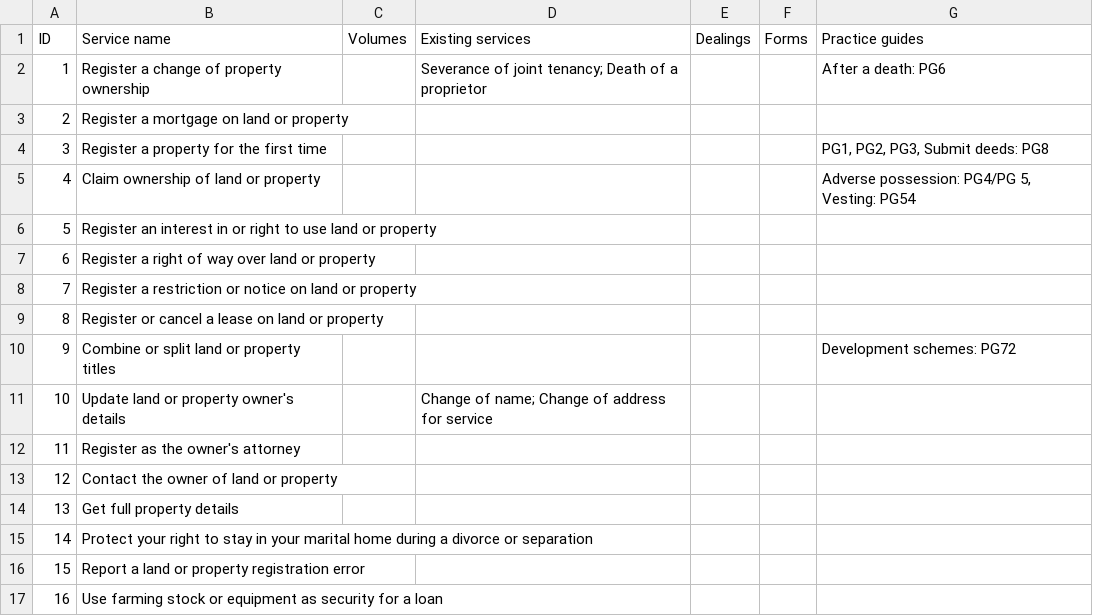
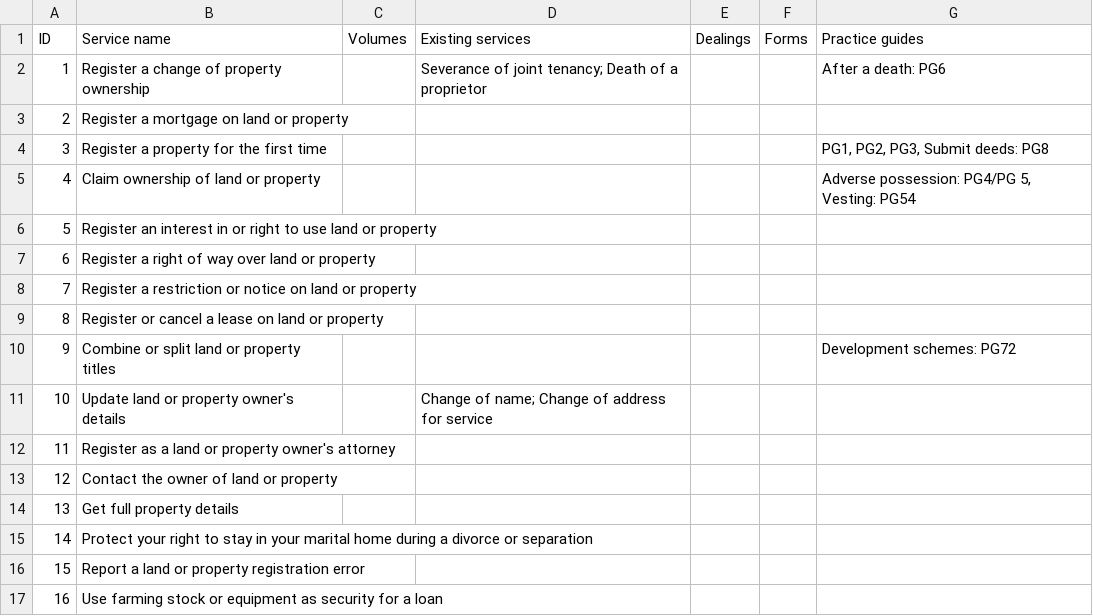
Before and after one commit to sambrierley/hmlr-service-register, a CSV file: proposed-services-january-2019.csv, drawn as a sheet.

Commit message:
Update proposed-services-january-2019.csv

```diff
--- a/proposed-services-january-2019.csv
+++ b/proposed-services-january-2019.csv
@@ -11,3 +11,3 @@ ID,Service name,Volumes,Existing services,Dealings,Forms,Practice guides
 10,Update land or property owner's details,,Change of name; Change of address for service,,,
-11,Register as the owner's attorney ,,,,,
+11,Register as a land or property owner's attorney ,,,,,
 12,Contact the owner of land or property,,,,,
```
